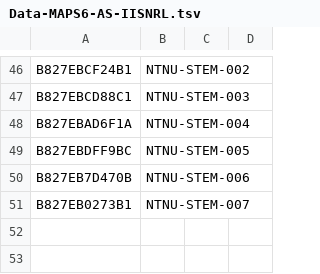
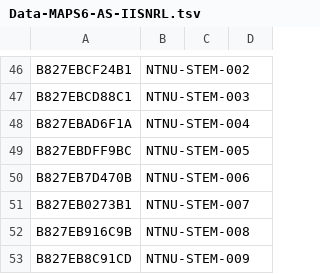
Before and after one commit to cclljj/PM25_ODP, a TSV file: Devices/Academic/Data-MAPS6-AS-IISNRL.tsv, drawn as a sheet; only a part is shown, gaps mark what is left out; the diff names each change by its address in the sheet, - before the commit and + after, or states it on an @@ line.

Commit message:
Update Data-MAPS6-AS-IISNRL.tsv
add 2 NTNU device

```diff
--- a/Devices/Academic/Data-MAPS6-AS-IISNRL.tsv
+++ b/Devices/Academic/Data-MAPS6-AS-IISNRL.tsv
+row 52: B827EB916C9B | NTNU-STEM-008
+row 53: B827EB8C91CD | NTNU-STEM-009
```
